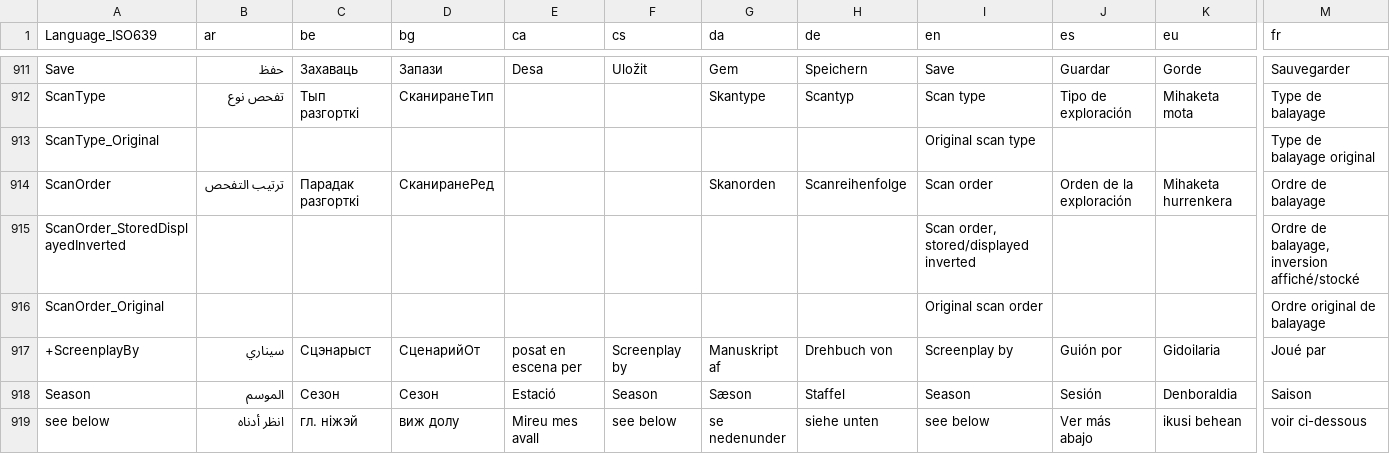
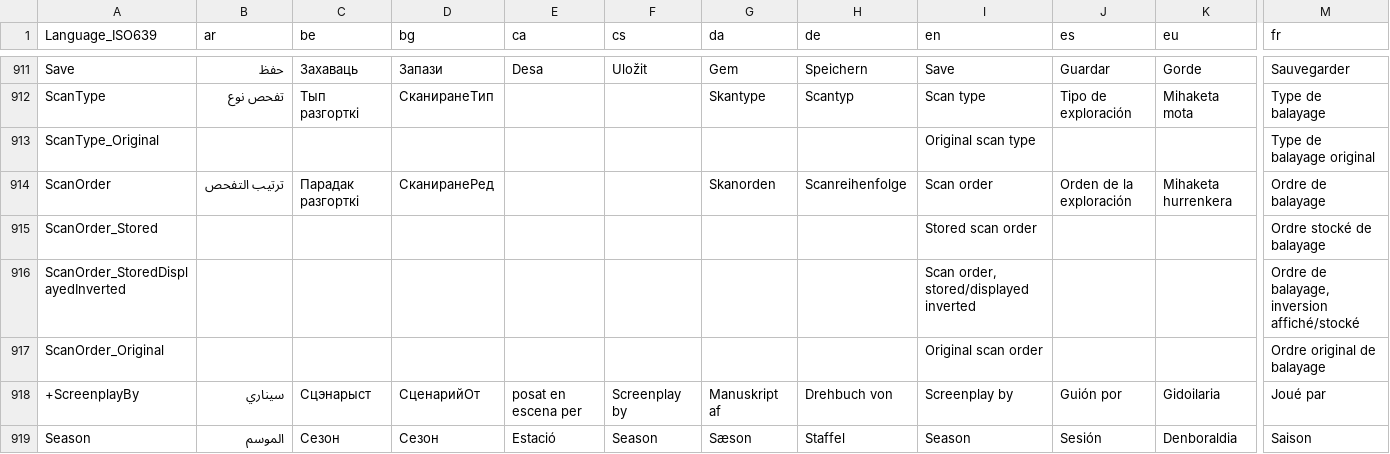
Before and after one commit to mediatest/mediatest, a CSV file: Source/Resource/Language.csv, drawn as a sheet; only a part is shown, gaps mark what is left out; the shorter side is filled out with more unchanged rows; rows hold the shown columns only; the diff names each change by its address in the sheet, - before the commit and + after, or states it on an @@ line.

```diff
--- a/Source/Resource/Language.csv
+++ b/Source/Resource/Language.csv
+row 915: ScanOrder_Stored |  |  |  |  |  |  |  | Stored scan order |  |  | Ordre stocké de balayage
```
Also changed, not shown: Source/Resource/Plugin/Language/en.csv, Source/Resource/Plugin/Language/fr.csv.
